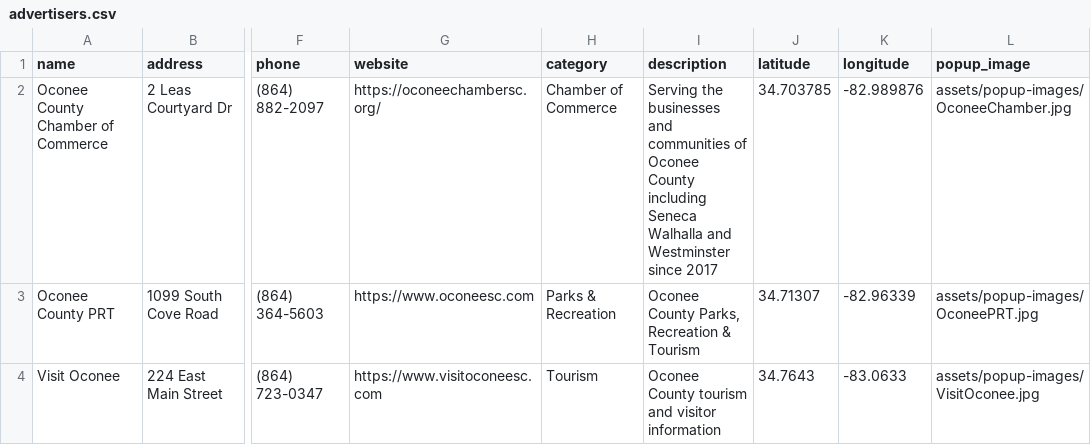
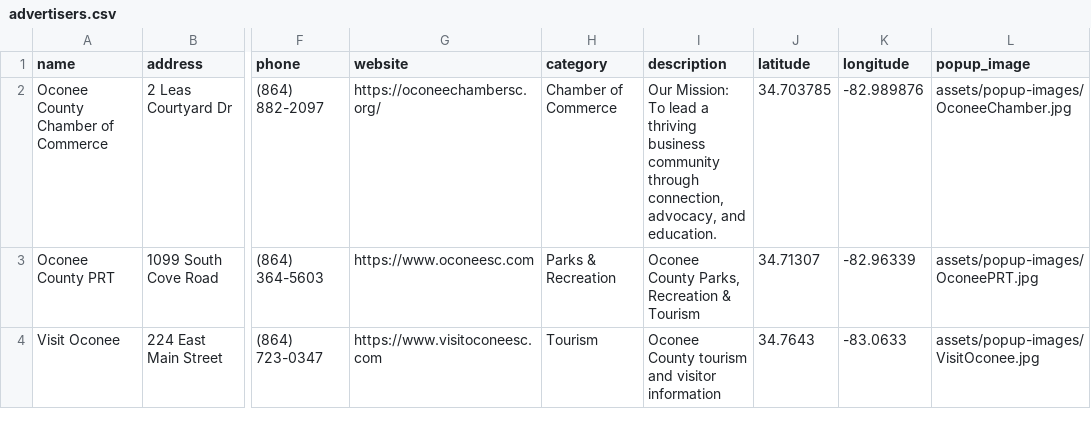
Before and after one commit to rdolphin10/oconeechambersc.dolphmap.com, a CSV file: data/advertisers.csv, drawn as a sheet; only a part is shown, gaps mark what is left out; the diff names each change by its address in the sheet, - before the commit and + after, or states it on an @@ line.

Commit message:
Oconee: update Chamber description to mission statement (per Chamber request)

```diff
--- a/data/advertisers.csv
+++ b/data/advertisers.csv
-I2 (description): Serving the businesses and communities of Oconee County including Seneca Walhalla and Westminster since 2017
+I2 (description): Our Mission: To lead a thriving business community through connection, advocacy, and education.
```
